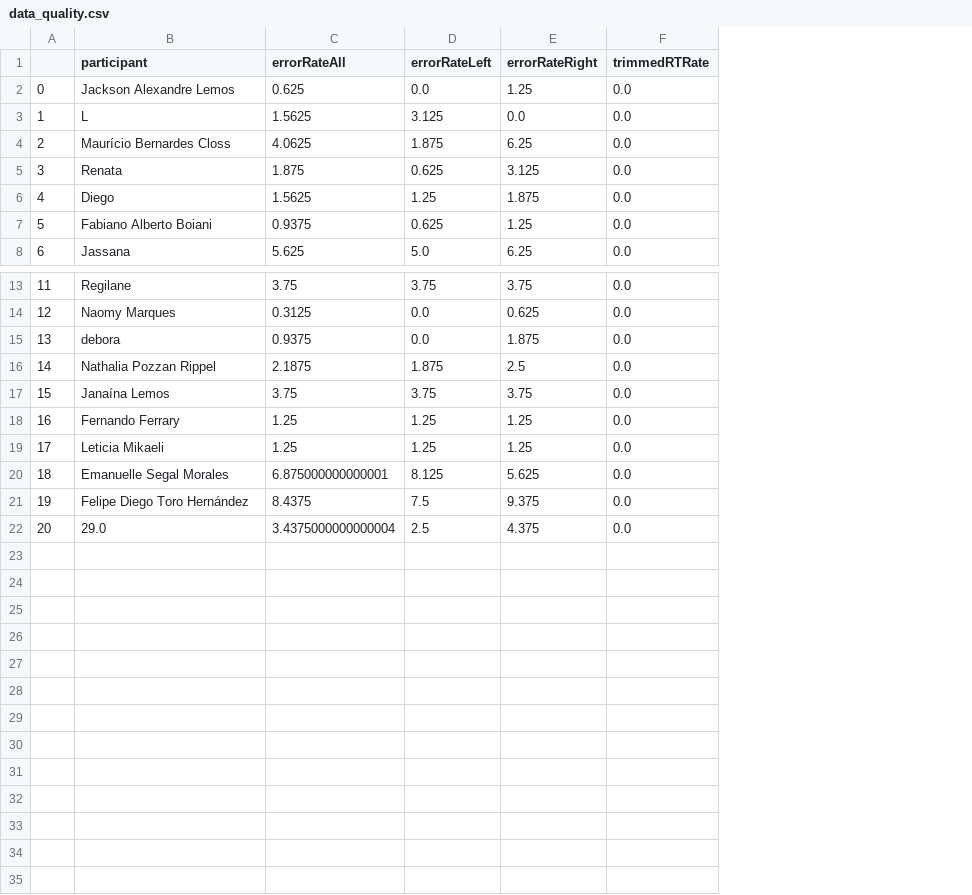
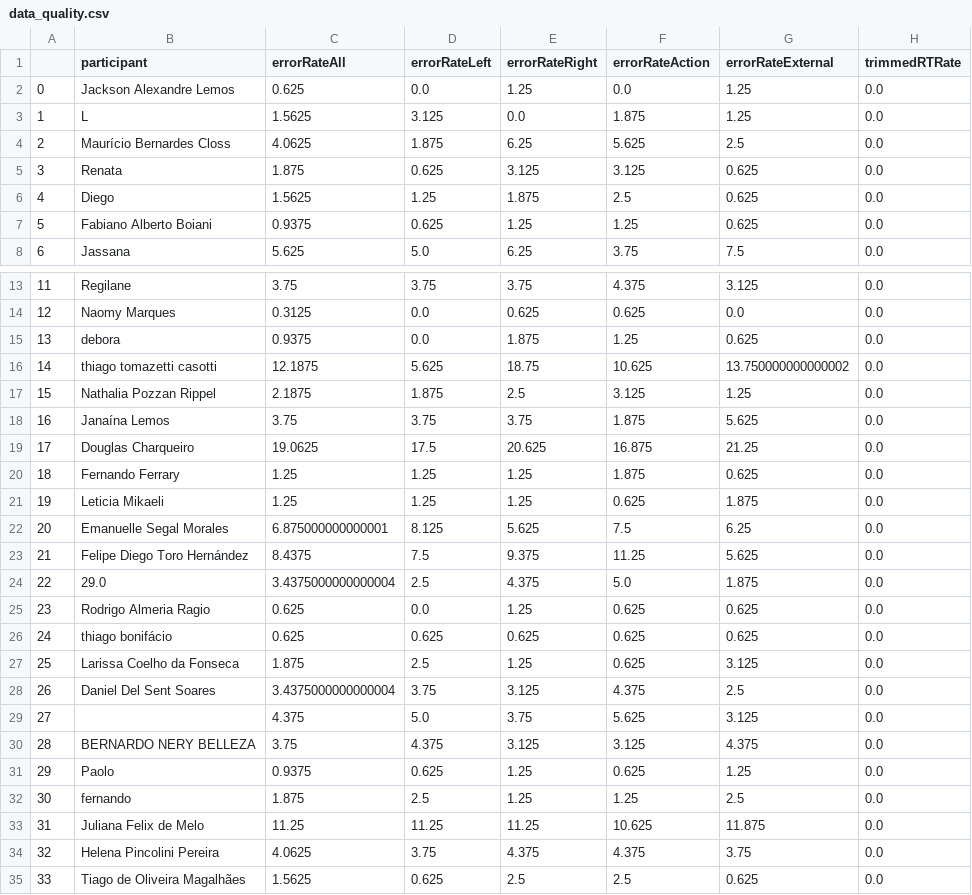
Before and after one commit to alex-nobre/Action_foreperiod_exp0_v2, a CSV file: Analysis/data_quality.csv, drawn as a sheet; only a part is shown, gaps mark what is left out; addresses are those after the commit; the diff names each change by its address in the sheet, - before the commit and + after, or states it on an @@ line.

Commit message:
Mixed models with predictors in seconds and centered. Added plots for between-experiments comparison. Included new participants.

```diff
--- a/Analysis/data_quality.csv
+++ b/Analysis/data_quality.csv
+column F (errorRateAction), rows 2-8: 0.0 | 1.875 | 5.625 | 3.125 | 2.5 | 1.25 | 3.75; rows 13-15: 4.375 | 0.625 | 1.25; rows 17-18: 3.125 | 1.875; rows 20-24: 1.875 | 0.625 | 7.5 | 11.25 | 5.0
+column G (errorRateExternal), rows 2-8: 1.25 | 1.25 | 2.5 | 0.625 | 0.625 | 0.625 | 7.5; rows 13-15: 3.125 | 0.0 | 0.625; rows 17-18: 1.25 | 5.625; rows 20-24: 0.625 | 1.875 | 6.25 | 5.625 | 1.875
+row 16: 14 | thiago tomazetti casotti | 12.1875 | 5.625 | 18.75 | 10.625 | 13.750000000000002 | 0.0
@@ column A renumbered between rows 17 and 24 @@
+row 19: 17 | Douglas Charqueiro | 19.0625 | 17.5 | 20.625 | 16.875 | 21.25 | 0.0
+row 25: 23 | Rodrigo Almeria Ragio | 0.625 | 0.0 | 1.25 | 0.625 | 0.625 | 0.0
+row 26: 24 | thiago bonifácio | 0.625 | 0.625 | 0.625 | 0.625 | 0.625 | 0.0
+row 27: 25 | Larissa Coelho da Fonseca | 1.875 | 2.5 | 1.25 | 0.625 | 3.125 | 0.0
+row 28: 26 | Daniel Del Sent Soares | 3.4375000000000004 | 3.75 | 3.125 | 4.375 | 2.5 | 0.0
+row 29: 27 |  | 4.375 | 5.0 | 3.75 | 5.625 | 3.125 | 0.0
+row 30: 28 | BERNARDO NERY BELLEZA | 3.75 | 4.375 | 3.125 | 3.125 | 4.375 | 0.0
+row 31: 29 | Paolo | 0.9375 | 0.625 | 1.25 | 0.625 | 1.25 | 0.0
+row 32: 30 | fernando | 1.875 | 2.5 | 1.25 | 1.25 | 2.5 | 0.0
+row 33: 31 | Juliana Felix de Melo | 11.25 | 11.25 | 11.25 | 10.625 | 11.875 | 0.0
+row 34: 32 | Helena Pincolini Pereira | 4.0625 | 3.75 | 4.375 | 4.375 | 3.75 | 0.0
+row 35: 33 | Tiago de Oliveira Magalhães | 1.5625 | 0.625 | 2.5 | 2.5 | 0.625 | 0.0
```
Also changed, not shown: 9 other files.
